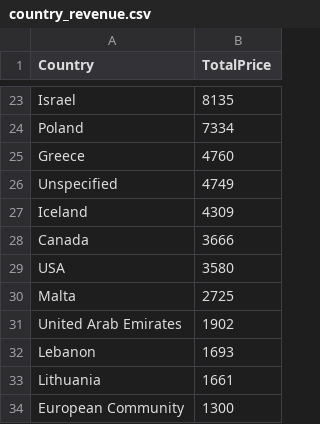
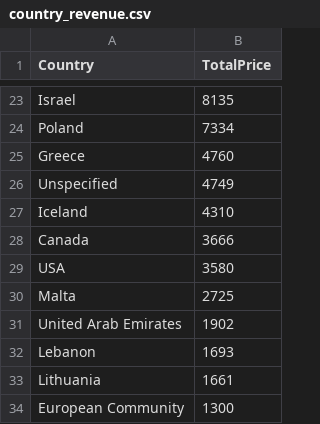
Before and after one commit to littlemry/New----Repo, a CSV file: country_revenue.csv, drawn as a sheet; only a part is shown, gaps mark what is left out.

```diff
--- a/country_revenue.csv
+++ b/country_revenue.csv
@@ -26,3 +26,3 @@ Greece,4760
 Unspecified,4749
-Iceland,4309
+Iceland,4310
 Canada,3666
```
Also changed, not shown: 12 other files.
